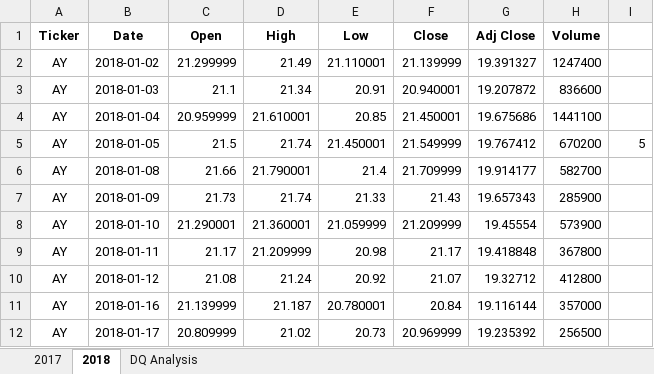
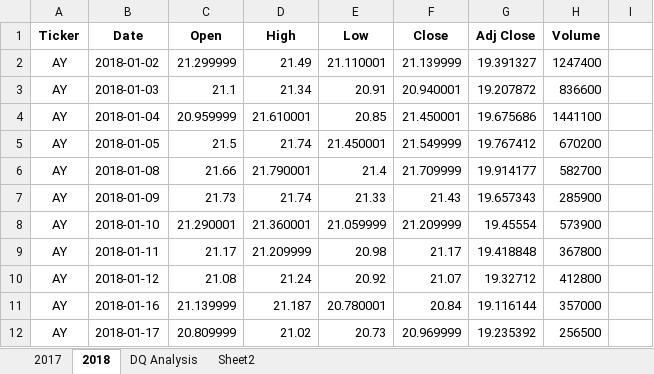
Before and after one commit to shahkibria/Stock-Analysis-Repository, an Excel workbook: green_stocks.xlsm, sheet 2018, drawn as a sheet; only a part is shown; values as stored, in another font and other column widths than the file's, no borders; the diff names each change by its address in the sheet, - before the commit and + after, or states it on an @@ line.

```diff
--- a/green_stocks.xlsm (sheet 2018)
+++ b/green_stocks.xlsm (sheet 2018)
+sheet tab: Sheet2
-I5: 5
+I5: (empty)
```
Also changed, not shown: sheet DQ Analysis.
